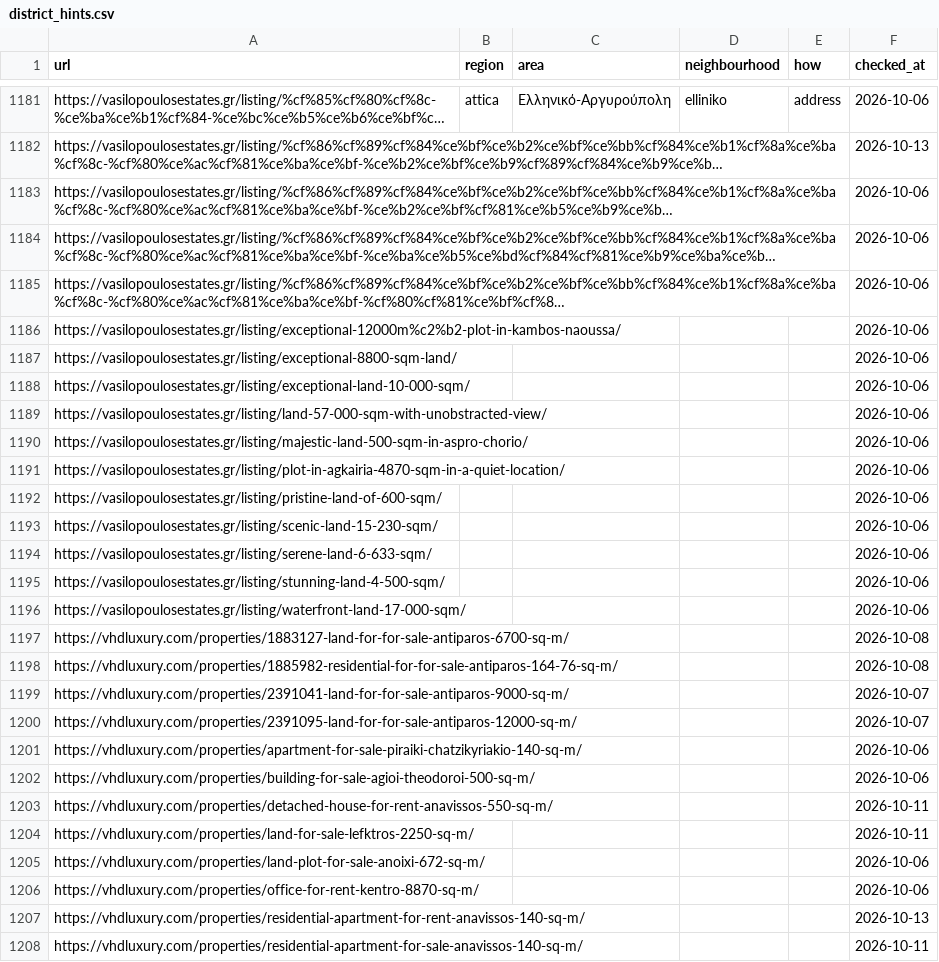
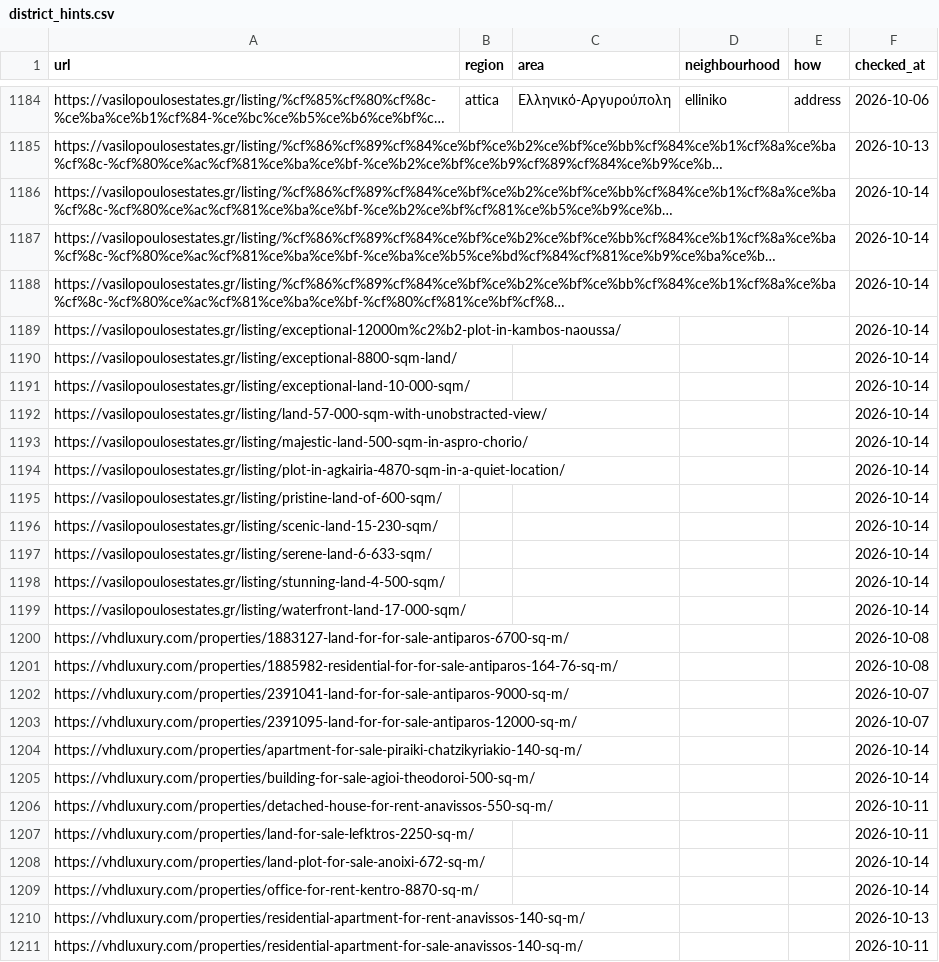
Before and after one commit to jenyshir-eng/Greece-real-estate, a CSV file: cities/athens/data/listings/district_hints.csv, drawn as a sheet; only a part is shown, gaps mark what is left out; long unchanged cells end in …; addresses are those after the commit; the diff covers the shown part only; the diff names each change by its address in the sheet, - before the commit and + after, or states it on an @@ line.

```diff
--- a/cities/athens/data/listings/district_hints.csv
+++ b/cities/athens/data/listings/district_hints.csv
-F1186:F1199 (checked_at): 2026-10-06
+F1186:F1199 (checked_at): 2026-10-14
-F1204:F1205 (checked_at): 2026-10-06
+F1204:F1205 (checked_at): 2026-10-14
-F1208:F1209 (checked_at): 2026-10-06
+F1208:F1209 (checked_at): 2026-10-14
```
Also changed, not shown: 5 added rows and 127 edited cells elsewhere in this file, cities/athens/data/listings/collect_report.csv, cities/athens/data/listings/listings_telegram.csv, 14 other files.
